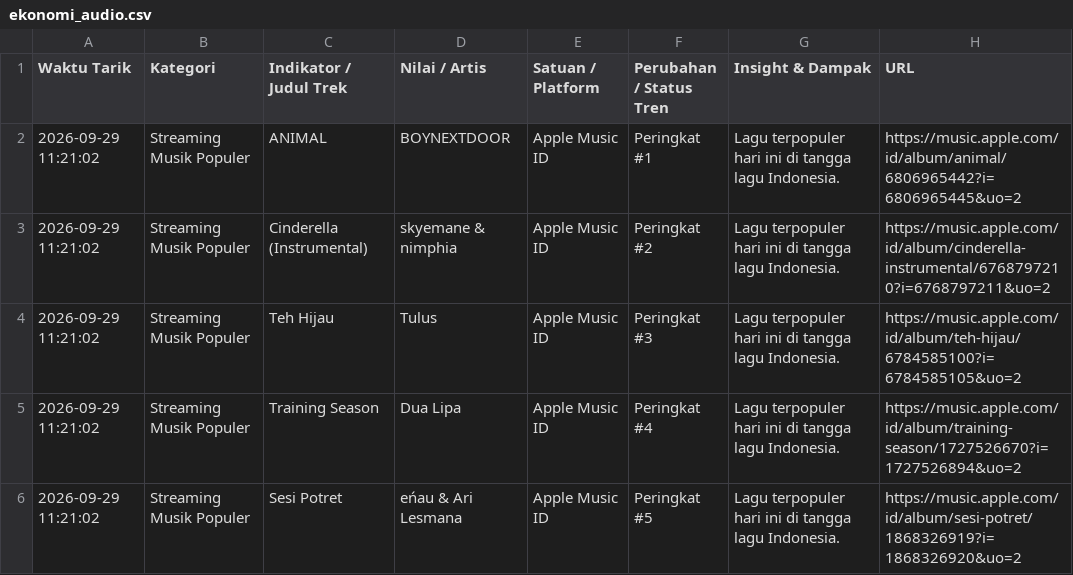
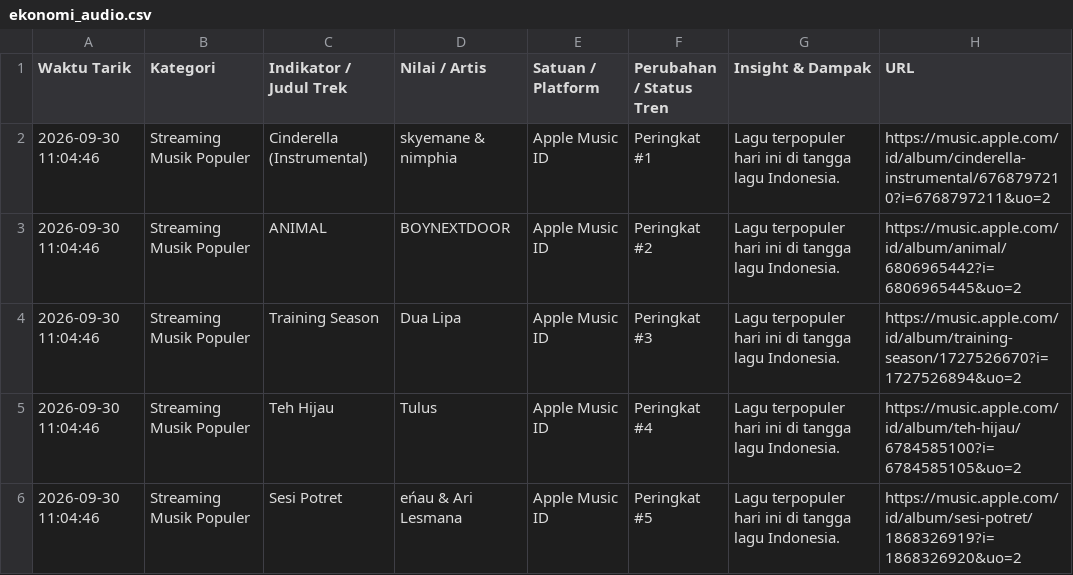
Before and after one commit to adammadden13-oss/indonesian-media-pulse, a CSV file: ekonomi_audio.csv, drawn as a sheet.

```diff
--- a/ekonomi_audio.csv
+++ b/ekonomi_audio.csv
@@ -1,6 +1,6 @@
 Waktu Tarik,Kategori,Indikator / Judul Trek,Nilai / Artis,Satuan / Platform,Perubahan / Status Tren,Insight & Dampak,URL
-2026-09-29 11:21:02,Streaming Musik Populer,ANIMAL,BOYNEXTDOOR,Apple Music ID,Peringkat #1,Lagu terpopuler hari ini di tangga lagu Indonesia.,https://music.apple.com/id/album/animal/6806965442?i=6806965445&uo=2
-2026-09-29 11:21:02,Streaming Musik Populer,Cinderella (Instrumental),skyemane & nimphia,Apple Music ID,Peringkat #2,Lagu terpopuler hari ini di tangga lagu Indonesia.,https://music.apple.com/id/album/cinderella-instrumental/6768797210?i=6768797211&uo=2
-2026-09-29 11:21:02,Streaming Musik Populer,Teh Hijau,Tulus,Apple Music ID,Peringkat #3,Lagu terpopuler hari ini di tangga lagu Indonesia.,https://music.apple.com/id/album/teh-hijau/6784585100?i=6784585105&uo=2
-2026-09-29 11:21:02,Streaming Musik Populer,Training Season,Dua Lipa,Apple Music ID,Peringkat #4,Lagu terpopuler hari ini di tangga lagu Indonesia.,https://music.apple.com/id/album/training-season/1727526670?i=1727526894&uo=2
-2026-09-29 11:21:02,Streaming Musik Populer,Sesi Potret,eńau & Ari Lesmana,Apple Music ID,Peringkat #5,Lagu terpopuler hari ini di tangga lagu Indonesia.,https://music.apple.com/id/album/sesi-potret/1868326919?i=1868326920&uo=2
+2026-09-30 11:04:46,Streaming Musik Populer,Cinderella (Instrumental),skyemane & nimphia,Apple Music ID,Peringkat #1,Lagu terpopuler hari ini di tangga lagu Indonesia.,https://music.apple.com/id/album/cinderella-instrumental/6768797210?i=6768797211&uo=2
+2026-09-30 11:04:46,Streaming Musik Populer,ANIMAL,BOYNEXTDOOR,Apple Music ID,Peringkat #2,Lagu terpopuler hari ini di tangga lagu Indonesia.,https://music.apple.com/id/album/animal/6806965442?i=6806965445&uo=2
+2026-09-30 11:04:46,Streaming Musik Populer,Training Season,Dua Lipa,Apple Music ID,Peringkat #3,Lagu terpopuler hari ini di tangga lagu Indonesia.,https://music.apple.com/id/album/training-season/1727526670?i=1727526894&uo=2
+2026-09-30 11:04:46,Streaming Musik Populer,Teh Hijau,Tulus,Apple Music ID,Peringkat #4,Lagu terpopuler hari ini di tangga lagu Indonesia.,https://music.apple.com/id/album/teh-hijau/6784585100?i=6784585105&uo=2
+2026-09-30 11:04:46,Streaming Musik Populer,Sesi Potret,eńau & Ari Lesmana,Apple Music ID,Peringkat #5,Lagu terpopuler hari ini di tangga lagu Indonesia.,https://music.apple.com/id/album/sesi-potret/1868326919?i=1868326920&uo=2
```
Also changed, not shown: berita_terkini.csv, berita_trending.csv, 4 other files.
